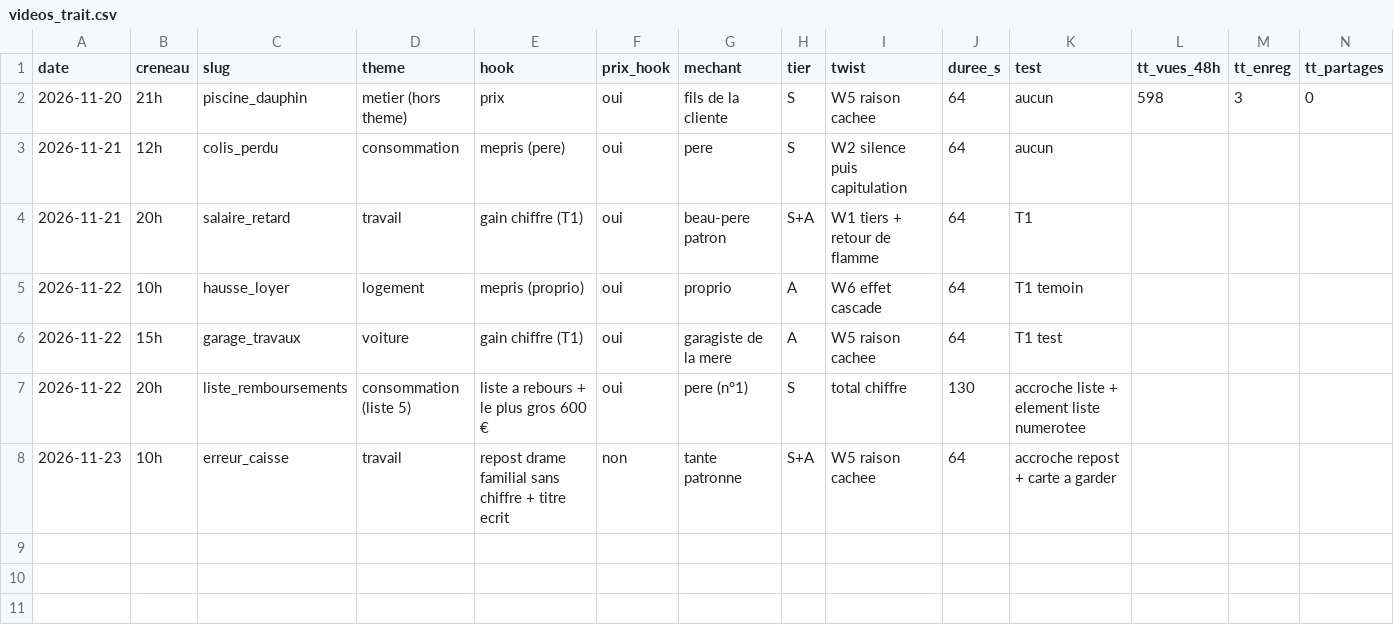
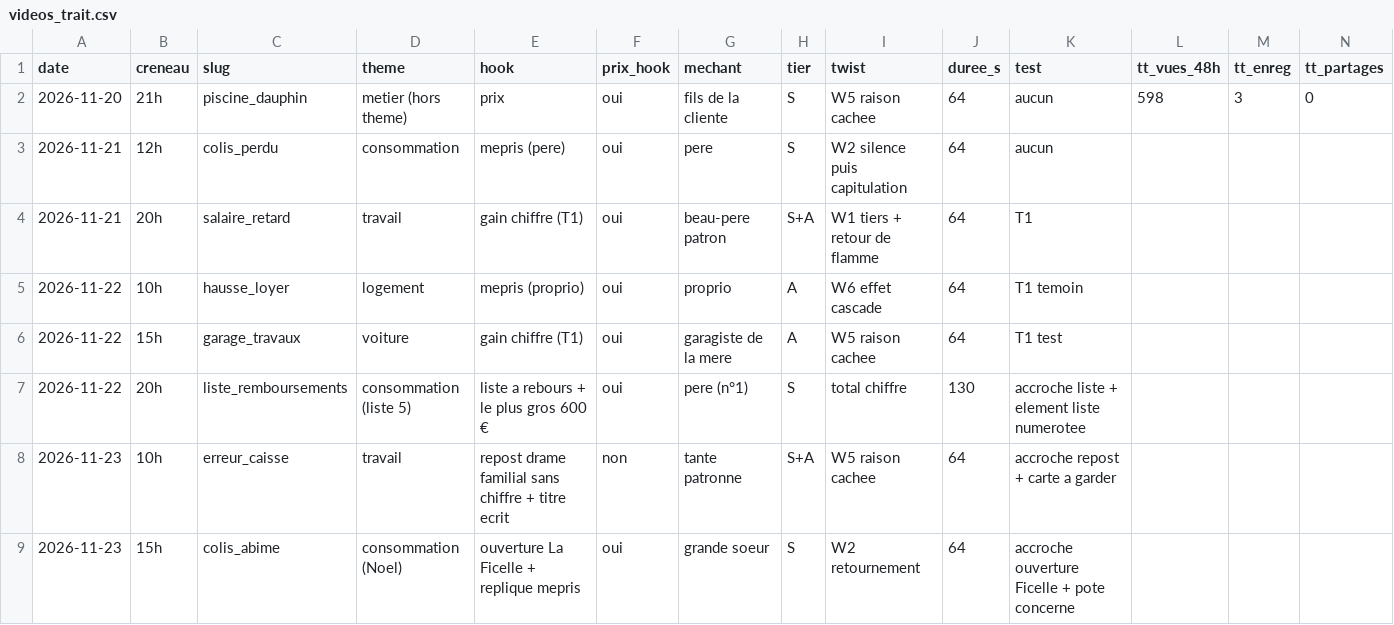
Before and after one commit to ProjetDevAgency/Claude-repo, a CSV file: prompts/videos_trait.csv, drawn as a sheet; only a part is shown; rows hold the shown columns only; the diff names each change by its address in the sheet, - before the commit and + after, or states it on an @@ line.

```diff
--- a/prompts/videos_trait.csv
+++ b/prompts/videos_trait.csv
+row 9: 2026-11-23 | 15h | colis_abime | consommation (Noel) | ouverture La Ficelle + replique mepris | oui | grande soeur | S | W2 retournement | 64 | accroche ouverture Ficelle + pote concerne
```
Also changed, not shown: 3 other files.
